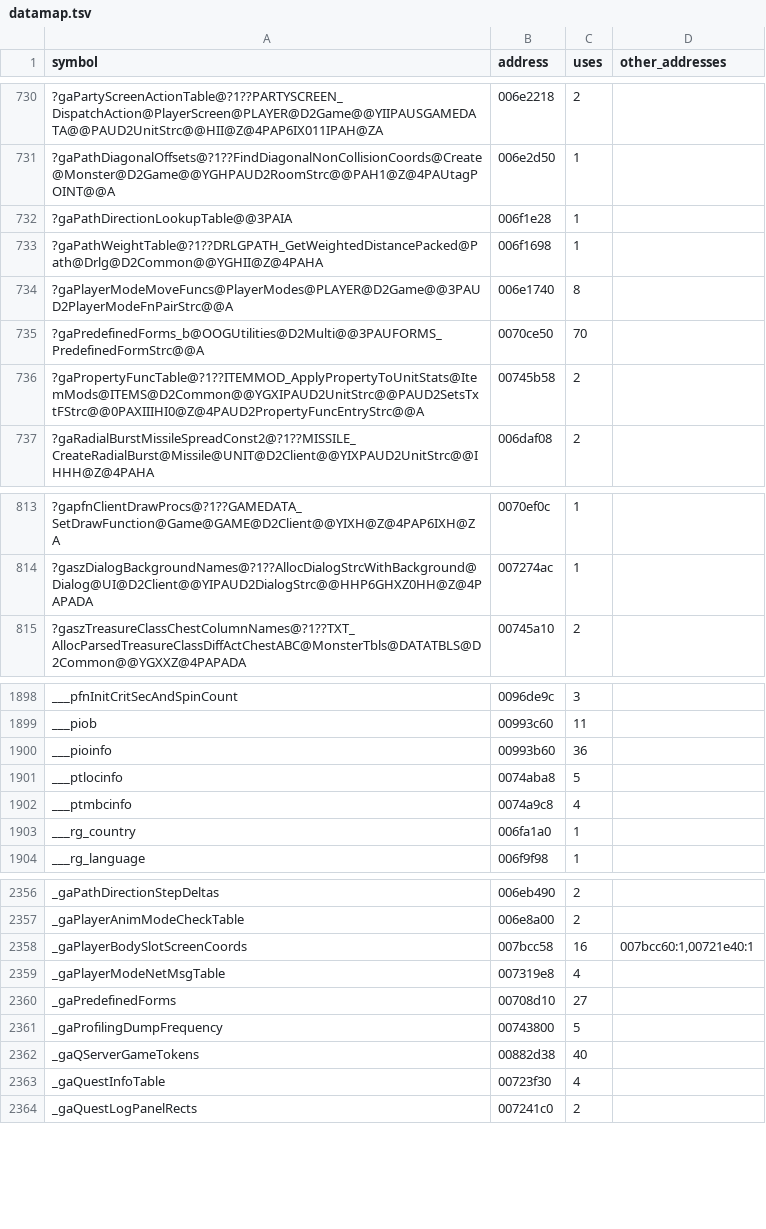
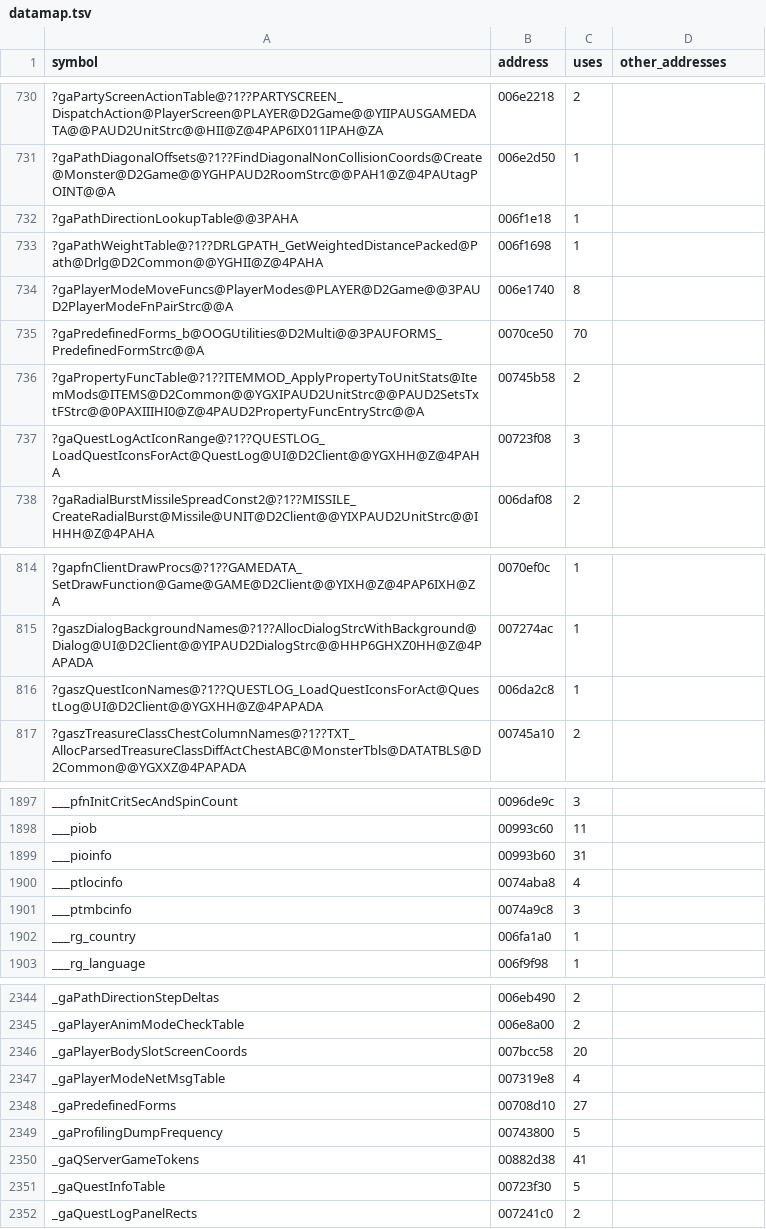
Before and after one commit to jaenster/redivivus, a TSV file: asm_matching/msvc8/evidence/datamap.tsv, drawn as a sheet; only a part is shown, gaps mark what is left out; the diff covers the shown part only.

```diff
--- a/asm_matching/msvc8/evidence/datamap.tsv
+++ b/asm_matching/msvc8/evidence/datamap.tsv
@@ -731,3 +731,3 @@ symbol	address	uses	other_addresses
 ?gaPathDiagonalOffsets@?1??FindDiagonalNonCollisionCoords@Create@Monster@D2Game@@YGHPAUD2RoomStrc@@PAH1@Z@4PAUtagPOINT@@A	006e2d50	1	
-?gaPathDirectionLookupTable@@3PAIA	006f1e28	1	
+?gaPathDirectionLookupTable@@3PAHA	006f1e18	1	
 ?gaPathWeightTable@?1??DRLGPATH_GetWeightedDistancePacked@Path@Drlg@D2Common@@YGHII@Z@4PAHA	006f1698	1	
@@ -736,2 +736,3 @@ symbol	address	uses	other_addresses
 ?gaPropertyFuncTable@?1??ITEMMOD_ApplyPropertyToUnitStats@ItemMods@ITEMS@D2Common@@YGXIPAUD2UnitStrc@@PAUD2SetsTxtFStrc@@0PAXIIIHI0@Z@4PAUD2PropertyFuncEntryStrc@@A	00745b58	2	
+?gaQuestLogActIconRange@?1??QUESTLOG_LoadQuestIconsForAct@QuestLog@UI@D2Client@@YGXHH@Z@4PAHA	00723f08	3	
 ?gaRadialBurstMissileSpreadConst2@?1??MISSILE_CreateRadialBurst@Missile@UNIT@D2Client@@YIXPAUD2UnitStrc@@IHHH@Z@4PAHA	006daf08	2	
@@ -814,2 +815,3 @@ symbol	address	uses	other_addresses
 ?gaszDialogBackgroundNames@?1??AllocDialogStrcWithBackground@Dialog@UI@D2Client@@YIPAUD2DialogStrc@@HHP6GHXZ0HH@Z@4PAPADA	007274ac	1	
+?gaszQuestIconNames@?1??QUESTLOG_LoadQuestIconsForAct@QuestLog@UI@D2Client@@YGXHH@Z@4PAPADA	006da2c8	1	
 ?gaszTreasureClassChestColumnNames@?1??TXT_AllocParsedTreasureClassDiffActChestABC@MonsterTbls@DATATBLS@D2Common@@YGXXZ@4PAPADA	00745a10	2	
@@ -1899,5 +1898,5 @@ ___pfnInitCritSecAndSpinCount	0096de9c	3
 ___piob	00993c60	11	
-___pioinfo	00993b60	36	
-___ptlocinfo	0074aba8	5	
-___ptmbcinfo	0074a9c8	4	
+___pioinfo	00993b60	31	
+___ptlocinfo	0074aba8	4	
+___ptmbcinfo	0074a9c8	3	
 ___rg_country	006fa1a0	1	
@@ -2357,3 +2345,3 @@ _gaPathDirectionStepDeltas	006eb490	2
 _gaPlayerAnimModeCheckTable	006e8a00	2	
-_gaPlayerBodySlotScreenCoords	007bcc58	16	007bcc60:1,00721e40:1
+_gaPlayerBodySlotScreenCoords	007bcc58	20	
 _gaPlayerModeNetMsgTable	007319e8	4	
@@ -2361,4 +2349,4 @@ _gaPredefinedForms	00708d10	27
 _gaProfilingDumpFrequency	00743800	5	
-_gaQServerGameTokens	00882d38	40	
-_gaQuestInfoTable	00723f30	4	
+_gaQServerGameTokens	00882d38	41	
+_gaQuestInfoTable	00723f30	5	
 _gaQuestLogPanelRects	007241c0	2	
```
Also changed, not shown: 5 added rows, 17 removed rows and 55 edited cells elsewhere in this file, asm_matching/msvc8/translated/sources.tsv, 39 other files.
